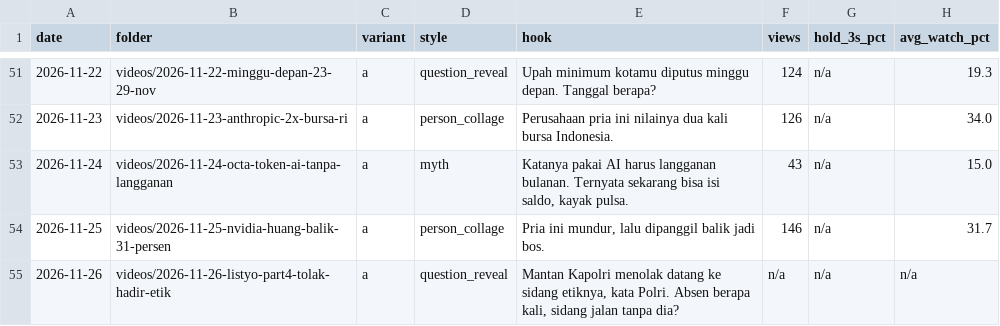
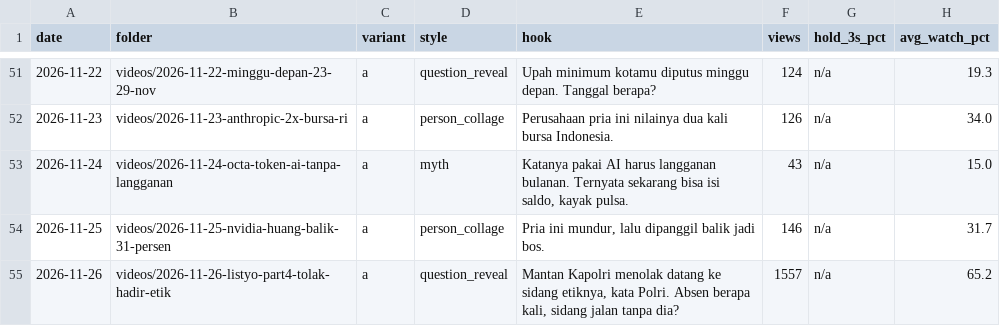
Before and after one commit to psatyadarma/explainer-studio, a CSV file: accounts/rangkumindong/knowledge/hooks.csv, drawn as a sheet; only a part is shown, gaps mark what is left out.

```diff
--- a/accounts/rangkumindong/knowledge/hooks.csv
+++ b/accounts/rangkumindong/knowledge/hooks.csv
@@ -54,2 +54,2 @@ date,folder,variant,style,hook,views,hold_3s_pct,avg_watch_pct
 2026-11-25,videos/2026-11-25-nvidia-huang-balik-31-persen,a,person_collage,"Pria ini mundur, lalu dipanggil balik jadi bos.",146,n/a,31.7
-2026-11-26,videos/2026-11-26-listyo-part4-tolak-hadir-etik,a,question_reveal,"Mantan Kapolri menolak datang ke sidang etiknya, kata Polri. Absen berapa kali, sidang jalan tanpa dia?",n/a,n/a,n/a
+2026-11-26,videos/2026-11-26-listyo-part4-tolak-hadir-etik,a,question_reveal,"Mantan Kapolri menolak datang ke sidang etiknya, kata Polri. Absen berapa kali, sidang jalan tanpa dia?",1557,n/a,65.2
```
Also changed, not shown: accounts/rangkumindong/knowledge/metrics.csv, 16 other files.
